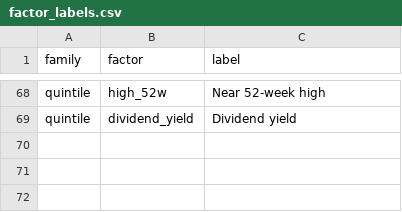
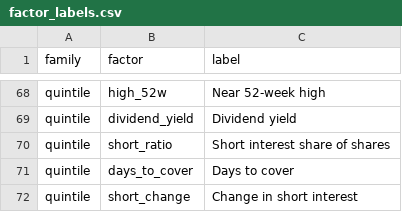
Before and after one commit to arayyan0-1/strategic-data-platform, a CSV file: transform/seeds/factor_labels.csv, drawn as a sheet; only a part is shown, gaps mark what is left out; the diff names each change by its address in the sheet, - before the commit and + after, or states it on an @@ line.

```diff
--- a/transform/seeds/factor_labels.csv
+++ b/transform/seeds/factor_labels.csv
+row 70: quintile | short_ratio | Short interest share of shares
+row 71: quintile | days_to_cover | Days to cover
+row 72: quintile | short_change | Change in short interest
```
Also changed, not shown: 36 other files.
